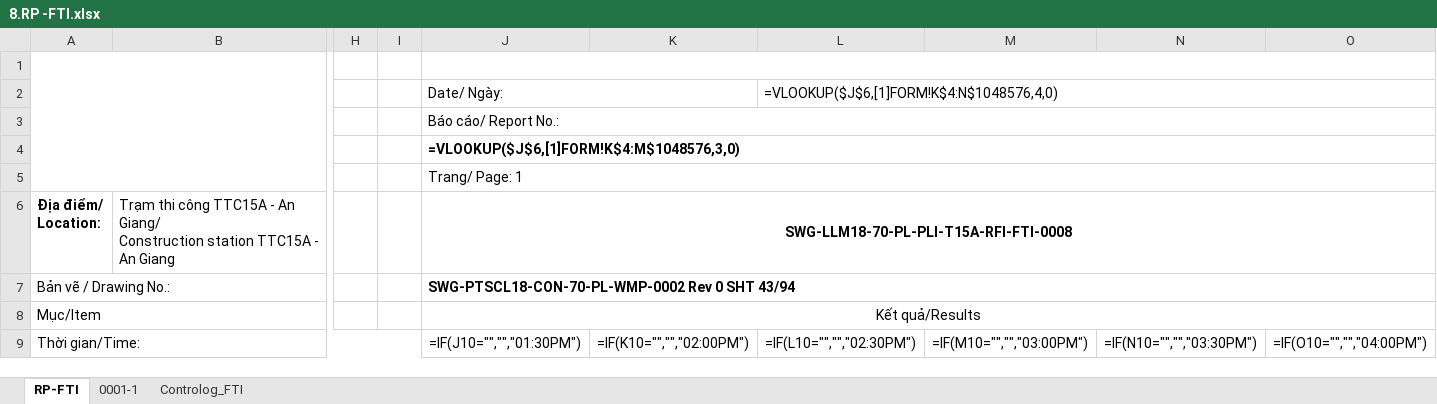
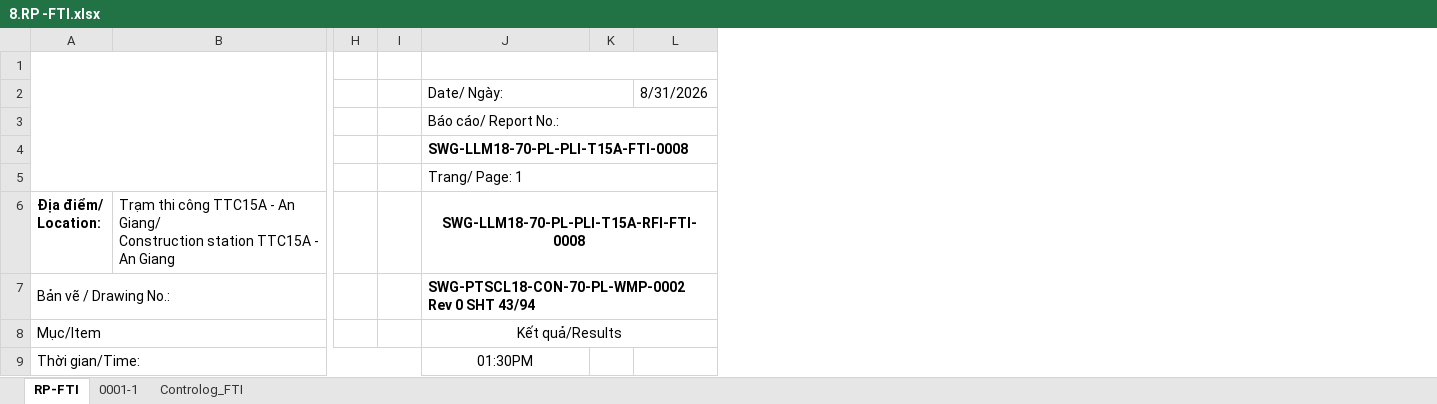
Before and after one commit to letruong28491-dotcom/Fome-rp-rfi-block-b, an Excel workbook: Fome_Sites/TTC15A/RP/8.RP -FTI.xlsx, sheet RP-FTI, drawn as a sheet; only a part is shown, gaps mark what is left out; values as stored, in another font and other column widths than the file's, no borders; formulas without a stored value are shown as written; charts and pictures not drawn; removed rows and columns are numbered as before the commit, all else as after; the diff covers the shown part only; the diff names each change by its address in the sheet, - before the commit and + after, or states it on an @@ line.

```diff
--- a/Fome_Sites/TTC15A/RP/8.RP -FTI.xlsx (sheet RP-FTI)
+++ b/Fome_Sites/TTC15A/RP/8.RP -FTI.xlsx (sheet RP-FTI)
-column K, row 9: =IF(K10="","","02:00PM")
-column L, rows 2-9: =VLOOKUP($J$6,[1]FORM!K$4:N$1048576,4,0) |  |  |  |  |  |  | =IF(L10="","","02:30PM")
-column M, row 9: =IF(M10="","","03:00PM")
-column N, row 9: =IF(N10="","","03:30PM")
-column O, row 9: =IF(O10="","","04:00PM")
+column K, empty
+column L, row 2: 8/31/2026
-J4: =VLOOKUP($J$6,[1]FORM!K$4:M$1048576,3,0)
+J4: SWG-LLM18-70-PL-PLI-T15A-FTI-0008
-J9: =IF(J10="","","01:30PM")
+J9: 01:30PM
```
Also changed, not shown: 8 edited cells elsewhere in this sheet, sheet Controlog_FTI, sheet 0001-1, charts or pictures, Fome_Sites/TTC11/RFI/1.RFI ICR.xlsm, Fome_Sites/TTC15/RFI/1.RFI ICR.xlsm, 57 other files.
